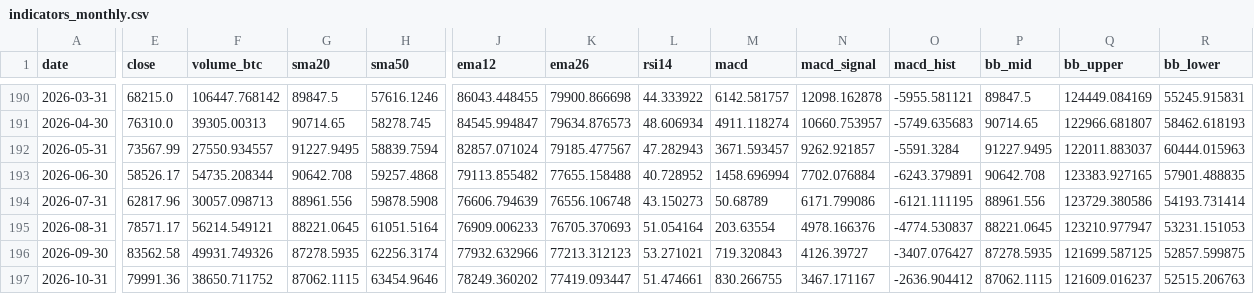
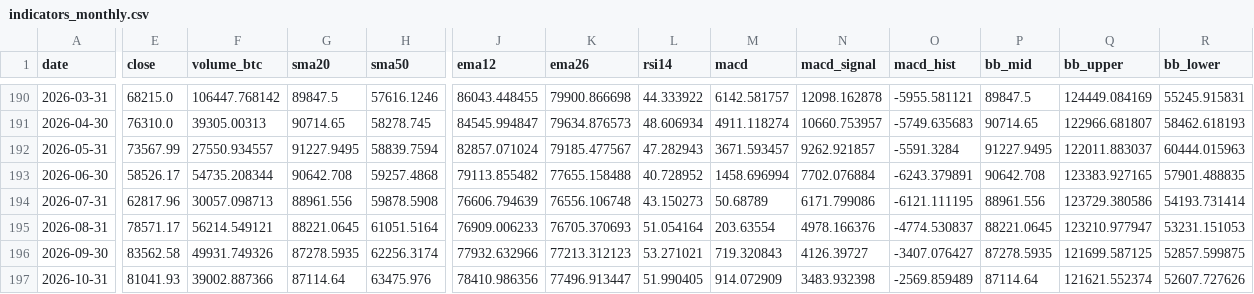
Before and after one commit to nateg511-wq/Daily-Weekly-Tracker, a CSV file: data/indicators_monthly.csv, drawn as a sheet; only a part is shown, gaps mark what is left out; the diff covers the shown part only; the diff names each change by its address in the sheet, - before the commit and + after, or states it on an @@ line.

```diff
--- a/data/indicators_monthly.csv
+++ b/data/indicators_monthly.csv
-E197 (close): 79991.36
+E197 (close): 81041.93
-F197 (volume_btc): 38650.711752
+F197 (volume_btc): 39002.887366
-G197 (sma20): 87062.1115
+G197 (sma20): 87114.64
-H197 (sma50): 63454.9646
+H197 (sma50): 63475.976
-J197 (ema12): 78249.360202
+J197 (ema12): 78410.986356
-K197 (ema26): 77419.093447
+K197 (ema26): 77496.913447
-L197 (rsi14): 51.474661
+L197 (rsi14): 51.990405
-M197 (macd): 830.266755
+M197 (macd): 914.072909
-N197 (macd_signal): 3467.171167
+N197 (macd_signal): 3483.932398
-O197 (macd_hist): -2636.904412
+O197 (macd_hist): -2569.859489
-P197 (bb_mid): 87062.1115
+P197 (bb_mid): 87114.64
-Q197 (bb_upper): 121609.016237
+Q197 (bb_upper): 121621.552374
-R197 (bb_lower): 52515.206763
+R197 (bb_lower): 52607.727626
```
Also changed, not shown: 3 edited cells elsewhere in this file, data/btc_usd_daily.csv, data/indicators_quarterly.csv, 13 other files.
